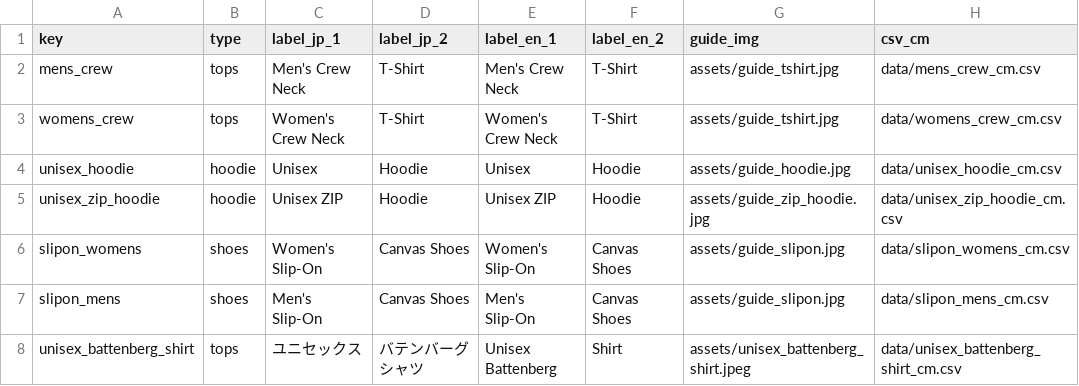
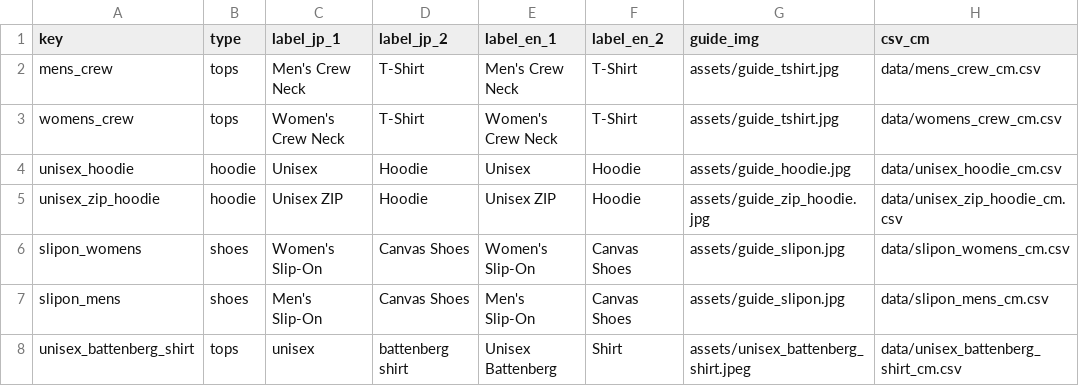
Before and after one commit to TCDASHOP/AutoSize, a CSV file: data/products_master.csv, drawn as a sheet; only a part is shown; the diff names each change by its address in the sheet, - before the commit and + after, or states it on an @@ line.

Commit message:
Update products_master.csv

```diff
--- a/data/products_master.csv
+++ b/data/products_master.csv
-C8 (label_jp_1): ユニセックス
+C8 (label_jp_1): unisex
-D8 (label_jp_2): バテンバーグシャツ
+D8 (label_jp_2): battenberg shirt
```
